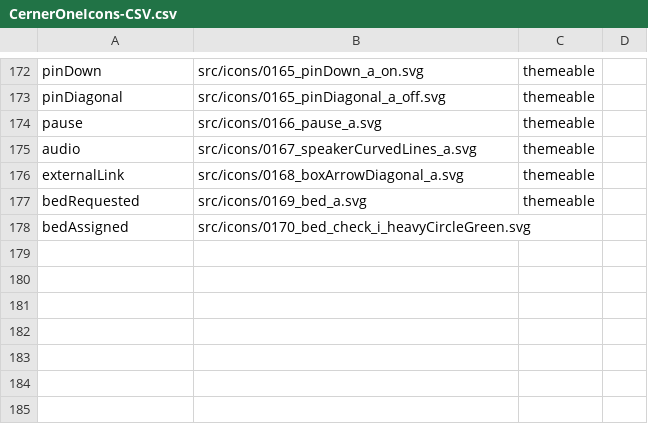
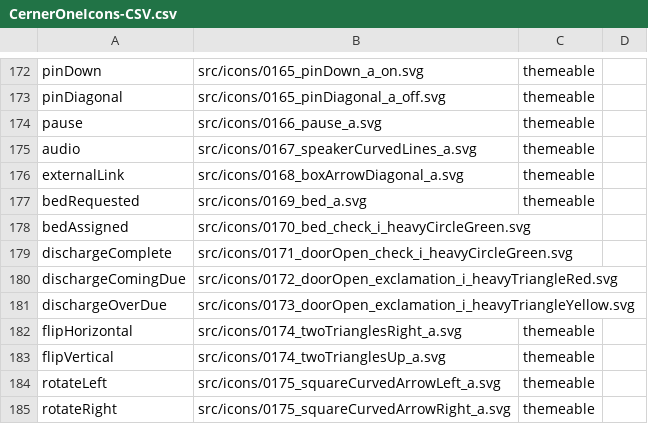
Before and after one commit to oracle-samples/one-cerner-style-icons, a CSV file: src/CernerOneIcons-CSV.csv, drawn as a sheet; only a part is shown, gaps mark what is left out; the diff names each change by its address in the sheet, - before the commit and + after, or states it on an @@ line.

Commit message:
New Icons Added
* New Icon Added - 0171
	* Used within Cerner Care Team Assignments to indicate a patient's
discharge has been completed
* New Icon Added - 0172
	* Used within Cerner Care Team Assignments to indicate a patient is
past due on their discharge
* New Icon Added - 0173
	* Used within Cerner Care Team Assignments to indicate a patient's
discharge is coming due
* New Icon Added - 0174
	* flipHorizontal - used within Media Gallery component to flip image
horizontally
	* flipVertical - used within Media Gallery  omponent to flip image
vertically
* New Icon Added - 0175
	* rotateRight - used within Media Gallery component to rotate an image
right
	* rotateLeft - used within Media Gallery component o rotate an image
left

```diff
--- a/src/CernerOneIcons-CSV.csv
+++ b/src/CernerOneIcons-CSV.csv
+row 179: dischargeComplete | src/icons/0171_doorOpen_check_i_heavyCircleGreen.svg
+row 180: dischargeComingDue | src/icons/0172_doorOpen_exclamation_i_heavyTriangleRed.svg
+row 181: dischargeOverDue | src/icons/0173_doorOpen_exclamation_i_heavyTriangleYellow.svg
+row 182: flipHorizontal | src/icons/0174_twoTrianglesRight_a.svg | themeable
+row 183: flipVertical | src/icons/0174_twoTrianglesUp_a.svg | themeable
+row 184: rotateLeft | src/icons/0175_squareCurvedArrowLeft_a.svg | themeable
+row 185: rotateRight | src/icons/0175_squareCurvedArrowRight_a.svg | themeable
```
Also changed, not shown: 9 other files.
